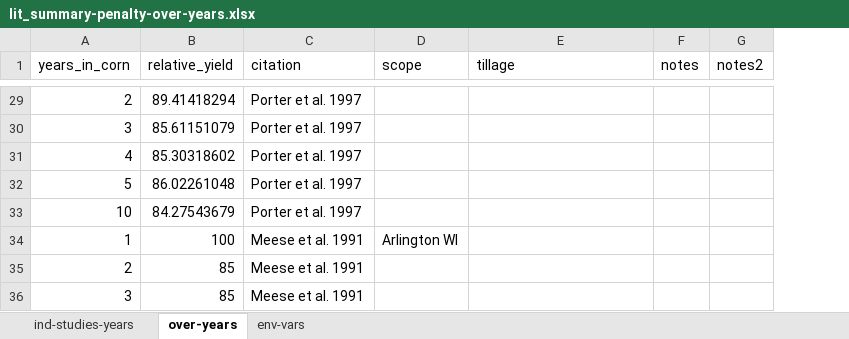
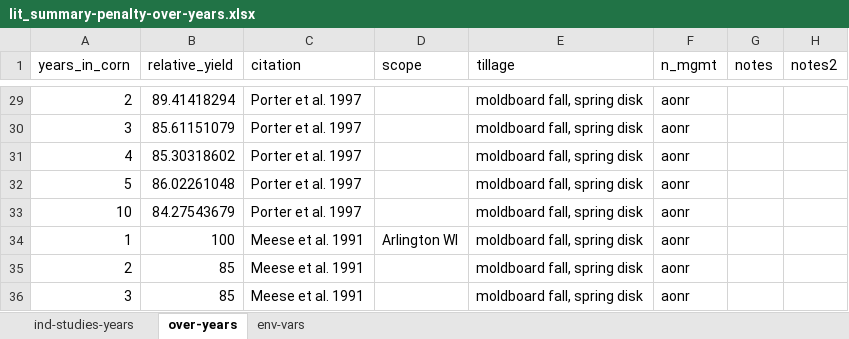
Before and after one commit to vanichols/ghproj_ccgap, an Excel workbook: data/lit/lit_summary-penalty-over-years.xlsx, sheet over-years, drawn as a sheet; only a part is shown, gaps mark what is left out; values as stored, in another font and other column widths than the file's, no borders; the diff covers the shown part only; the diff names each change by its address in the sheet, - before the commit and + after, or states it on an @@ line.

```diff
--- a/data/lit/lit_summary-penalty-over-years.xlsx (sheet over-years)
+++ b/data/lit/lit_summary-penalty-over-years.xlsx (sheet over-years)
+column F (n_mgmt), rows 29-36: all aonr
-E29:E36 (tillage): (empty)
+E29:E36 (tillage): moldboard fall, spring disk
```
Also changed, not shown: 31 edited cells elsewhere in this sheet, 4 other files.
